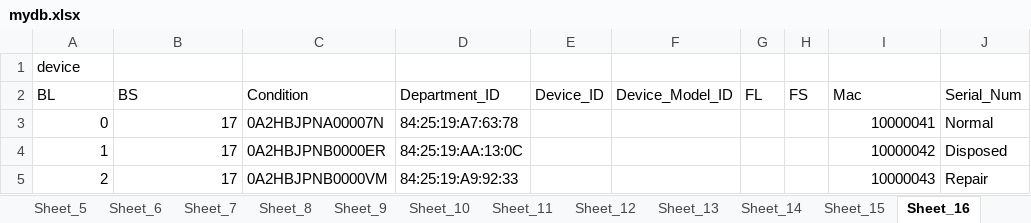
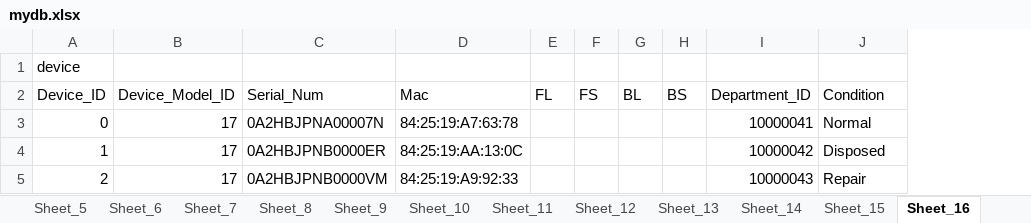
Before and after one commit to daekyung23/back-end, an Excel workbook: mydb.xlsx, sheet Sheet_16, drawn as a sheet; values as stored, in another font and other column widths than the file's, no borders; removed rows and columns are numbered as before the commit, all else as after; the diff names each change by its address in the sheet, - before the commit and + after, or states it on an @@ line.

```diff
--- a/mydb.xlsx (sheet Sheet_16)
+++ b/mydb.xlsx (sheet Sheet_16)
-column E, empty
-column F, empty
+column G, empty
+column H, empty
-row 2: BL | BS | Condition | Department_ID | Device_ID | Device_Model_ID | FL | FS | Mac | Serial_Num
+row 2: Device_ID | Device_Model_ID | Serial_Num | Mac | FL | FS | BL | BS | Department_ID | Condition
```
Also changed, not shown: sheet Sheet_24, sheet Sheet_17, sheet Sheet_4, sheet Sheet_33, sheet Sheet_31, sheet Sheet_19, 20 more sheets.
